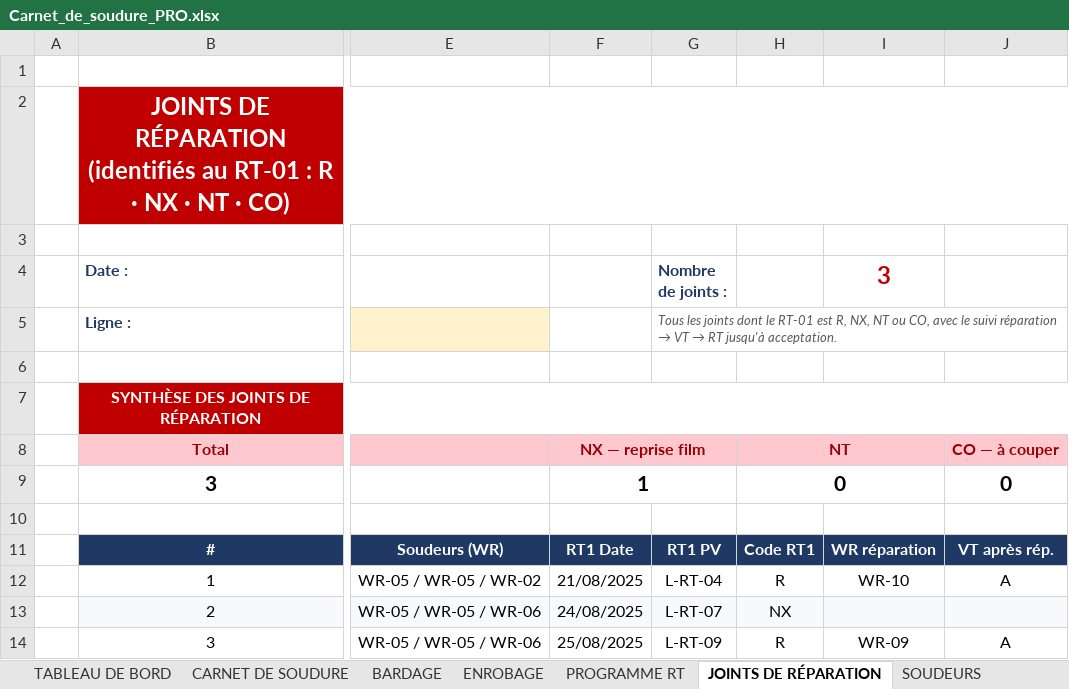
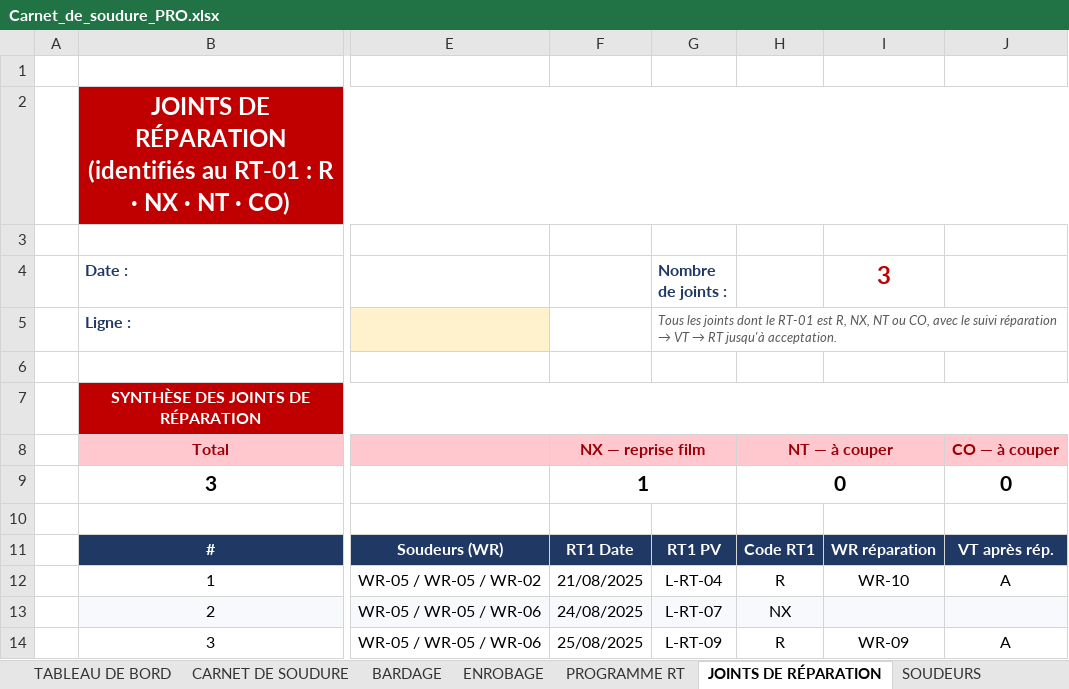
Before and after one commit to aminesdm/amine-sdm-code, an Excel workbook: welding/Carnet_de_soudure_PRO.xlsx, sheet JOINTS DE RÉPARATION, drawn as a sheet; only a part is shown, gaps mark what is left out; values as stored, in another font and other column widths than the file's, no borders; conditional formats not drawn; the diff names each change by its address in the sheet, - before the commit and + after, or states it on an @@ line.

```diff
--- a/welding/Carnet_de_soudure_PRO.xlsx (sheet JOINTS DE RÉPARATION)
+++ b/welding/Carnet_de_soudure_PRO.xlsx (sheet JOINTS DE RÉPARATION)
-H8: NT
+H8: NT — à couper
```
Also changed, not shown: sheet PARAMÈTRES, sheet دليل الاستخدام, formulas that keep their value, charts or pictures, 1 other file.
